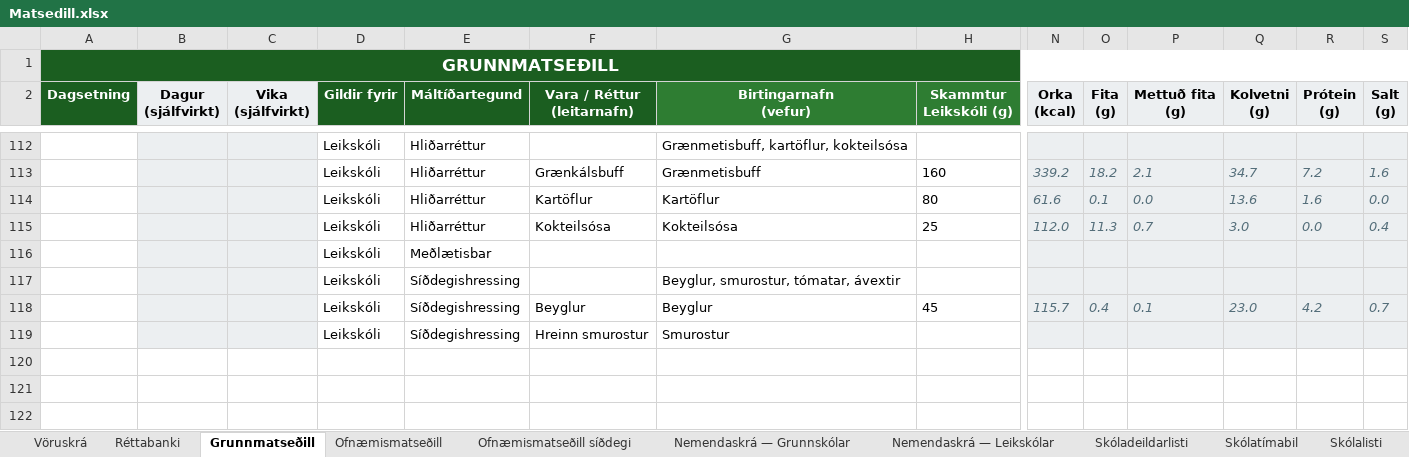
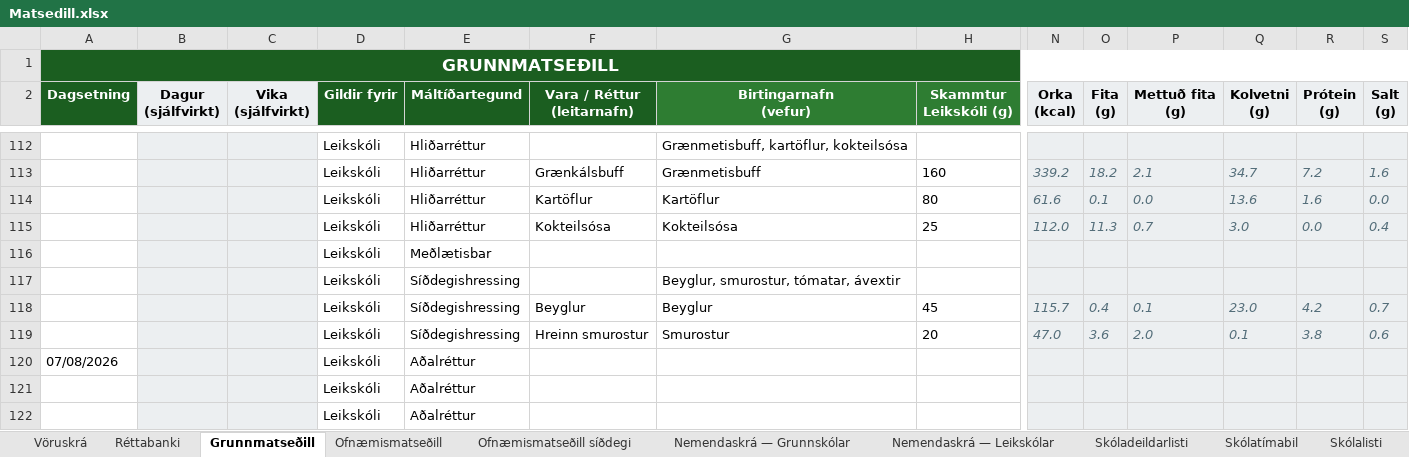
Before and after one commit to JohnBond87/matarstund, an Excel workbook: Matsedill.xlsx, sheet Grunnmatseðill, drawn as a sheet; only a part is shown, gaps mark what is left out; values as stored, in another font and other column widths than the file's, no borders; conditional formats not drawn; removed rows and columns are numbered as before the commit, all else as after; rows hold the shown columns only; the diff names each change by its address in the sheet, - before the commit and + after, or states it on an @@ line.

Commit message:
Uppfærsla matseðils

```diff
--- a/Matsedill.xlsx (sheet Grunnmatseðill)
+++ b/Matsedill.xlsx (sheet Grunnmatseðill)
-row 119:  |  |  | Leikskóli | Síðdegishressing | Hreinn smurostur | Smurostur
+row 119:  |  |  | Leikskóli | Síðdegishressing | Hreinn smurostur | Smurostur | 20 | 47.0 | 3.6 | 2.0 | 0.1 | 3.8 | 0.6
+row 120: 07/08/2026 |  |  | Leikskóli | Aðalréttur
+row 121:  |  |  | Leikskóli | Aðalréttur
+row 122:  |  |  | Leikskóli | Aðalréttur
```
